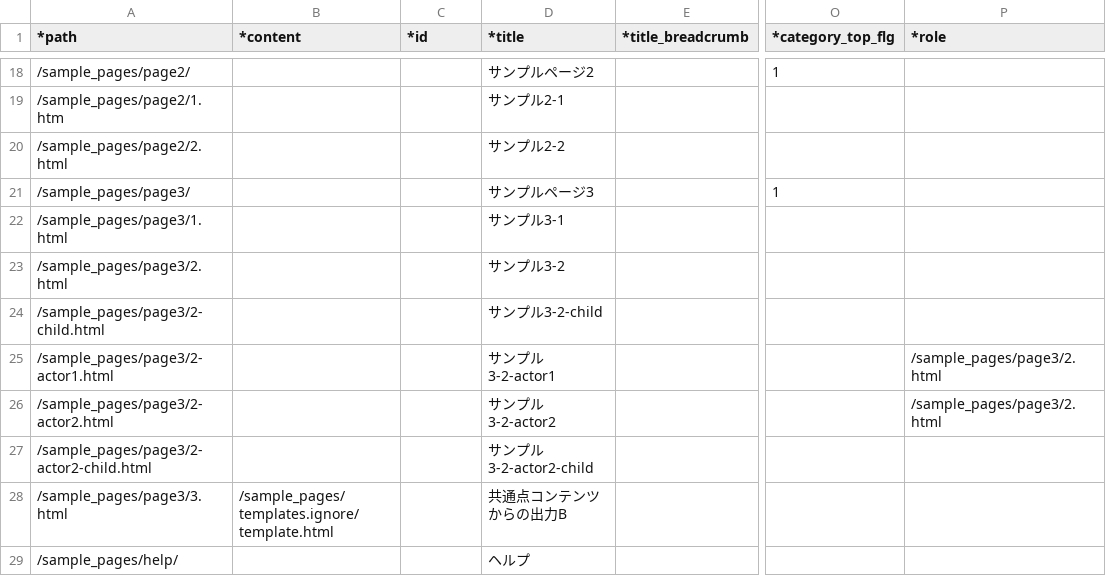
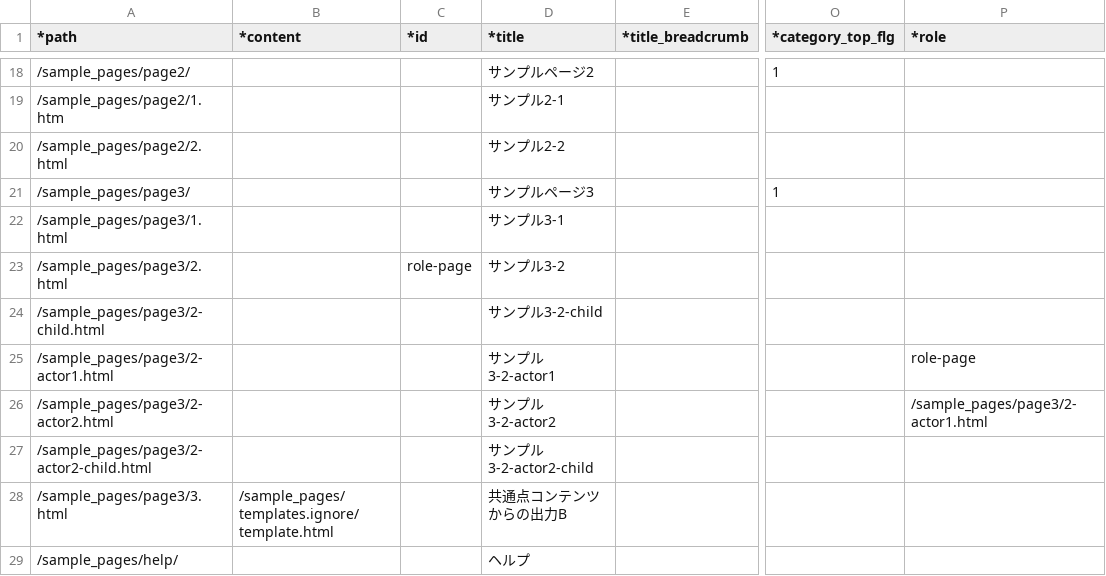
Before and after one commit to pickles2/px-fw-2.x, a CSV file: px-files/sitemaps/sitemap.csv, drawn as a sheet; only a part is shown, gaps mark what is left out; the diff names each change by its address in the sheet, - before the commit and + after, or states it on an @@ line.

Commit message:
$site->get_role(), $site->get_actors() を追加

```diff
--- a/px-files/sitemaps/sitemap.csv
+++ b/px-files/sitemaps/sitemap.csv
-C23 (*id): (empty)
+C23 (*id): role-page
-P25 (*role): /sample_pages/page3/2.html
+P25 (*role): role-page
-P26 (*role): /sample_pages/page3/2.html
+P26 (*role): /sample_pages/page3/2-actor1.html
```
Also changed, not shown: 58 other files.
